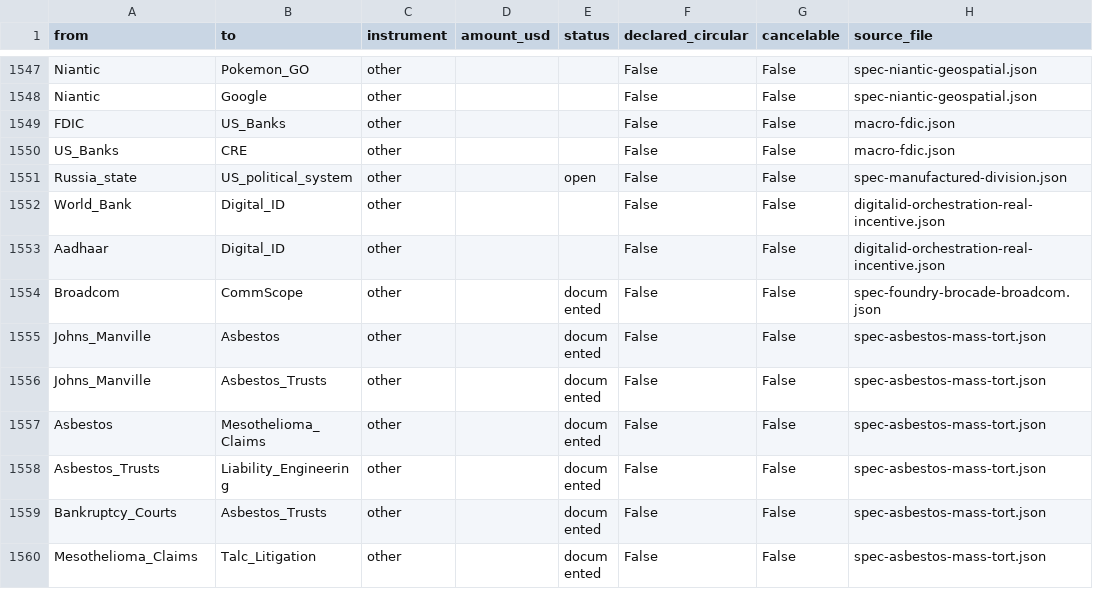
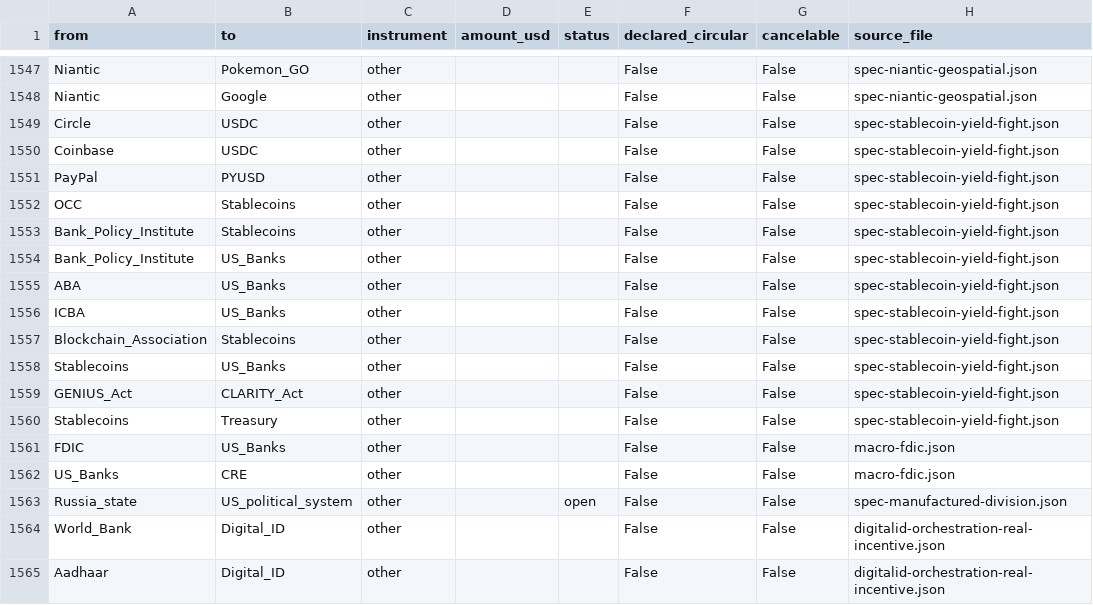
Before and after one commit to pq-cybarg/bubble-map, a CSV file: data/edges.csv, drawn as a sheet; only a part is shown, gaps mark what is left out; the shorter side is filled out with more unchanged rows; the diff names each change by its address in the sheet, - before the commit and + after, or states it on an @@ line.

Commit message:
#224 Stablecoin yield fight: GENIUS issuer-ban vs 3rd-party loophole, OCC close, disintermediation split
New block spec-stablecoin-yield-fight (+6 nodes / +12 edges, graded):
 - GENIUS Act S.4 bans ISSUER yield; three-party loophole permits exchange 'rewards' (Coinbase->USDC,
   PayPal->PYUSD). OCC NPRM moves to extend the ban to affiliates/3rd parties (~Nov 2026).
 - Bank_Policy_Institute (large-bank lobby) campaigns to close the loophole; ABA backs issuer-ban;
   ICBA (community banks) = distinct interest (banks are NOT monolithic); Blockchain_Association =
   crypto counter-position. Stablecoins->US_Banks disintermediation_risk graded CONTESTED (mechanism
   real, magnitude disputed). GENIUS->CLARITY yield_dispute (the stall). Stablecoins->Treasury
   reserve rail ties the fiscal trap.
 - HONEST framing: 'incumbents fixing the game' + the deposit-flight magnitude kept as LABELED
   interpretation, not asserted; no individual/commentator cited or credited with causing anything.
 - Fixed a real collision: 'BPI' is aliased to Bitcoin_Policy_Institute in build_graph -> renamed the
   large-bank lobby node to Bank_Policy_Institute so it did NOT wrongly attach to the crypto org.
 - Refreshed UNMASKING (195 blocks; corrected the stale '20-node all-edges SCC' -> now ~66 as the
   governance/regulatory/physical web; capital core still 12/11).
Gate: financial core=12/11, all-edges SCC=66 (context), audit=0, edge-conflicts=0, 195 blocks.

```diff
--- a/data/edges.csv
+++ b/data/edges.csv
+row 1549: Circle | USDC | other |  |  | False | False | spec-stablecoin-yield-fight.json
+row 1550: Coinbase | USDC | other |  |  | False | False | spec-stablecoin-yield-fight.json
+row 1551: PayPal | PYUSD | other |  |  | False | False | spec-stablecoin-yield-fight.json
+row 1552: OCC | Stablecoins | other |  |  | False | False | spec-stablecoin-yield-fight.json
+row 1553: Bank_Policy_Institute | Stablecoins | other |  |  | False | False | spec-stablecoin-yield-fight.json
+row 1554: Bank_Policy_Institute | US_Banks | other |  |  | False | False | spec-stablecoin-yield-fight.json
+row 1555: ABA | US_Banks | other |  |  | False | False | spec-stablecoin-yield-fight.json
+row 1556: ICBA | US_Banks | other |  |  | False | False | spec-stablecoin-yield-fight.json
+row 1557: Blockchain_Association | Stablecoins | other |  |  | False | False | spec-stablecoin-yield-fight.json
+row 1558: Stablecoins | US_Banks | other |  |  | False | False | spec-stablecoin-yield-fight.json
+row 1559: GENIUS_Act | CLARITY_Act | other |  |  | False | False | spec-stablecoin-yield-fight.json
+row 1560: Stablecoins | Treasury | other |  |  | False | False | spec-stablecoin-yield-fight.json
```
Also changed, not shown: data/entities.csv, 17 other files.
